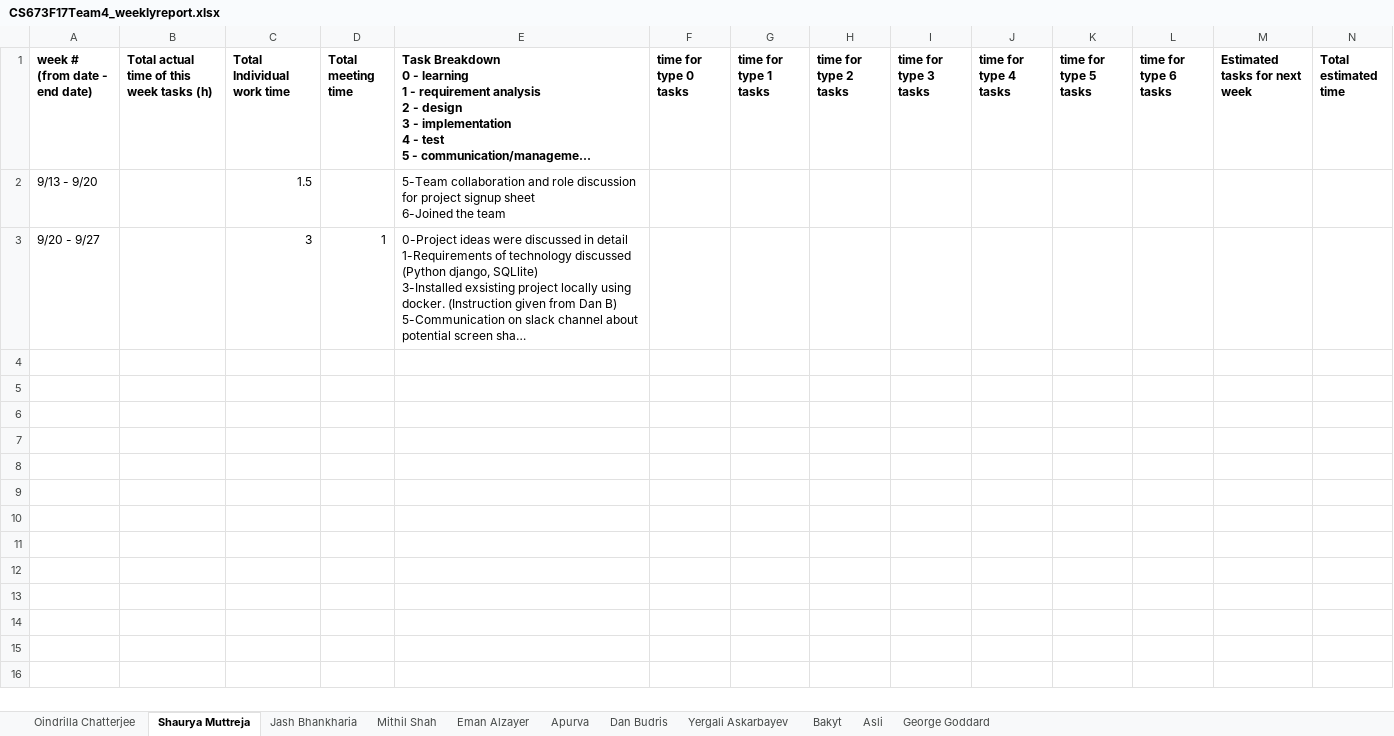
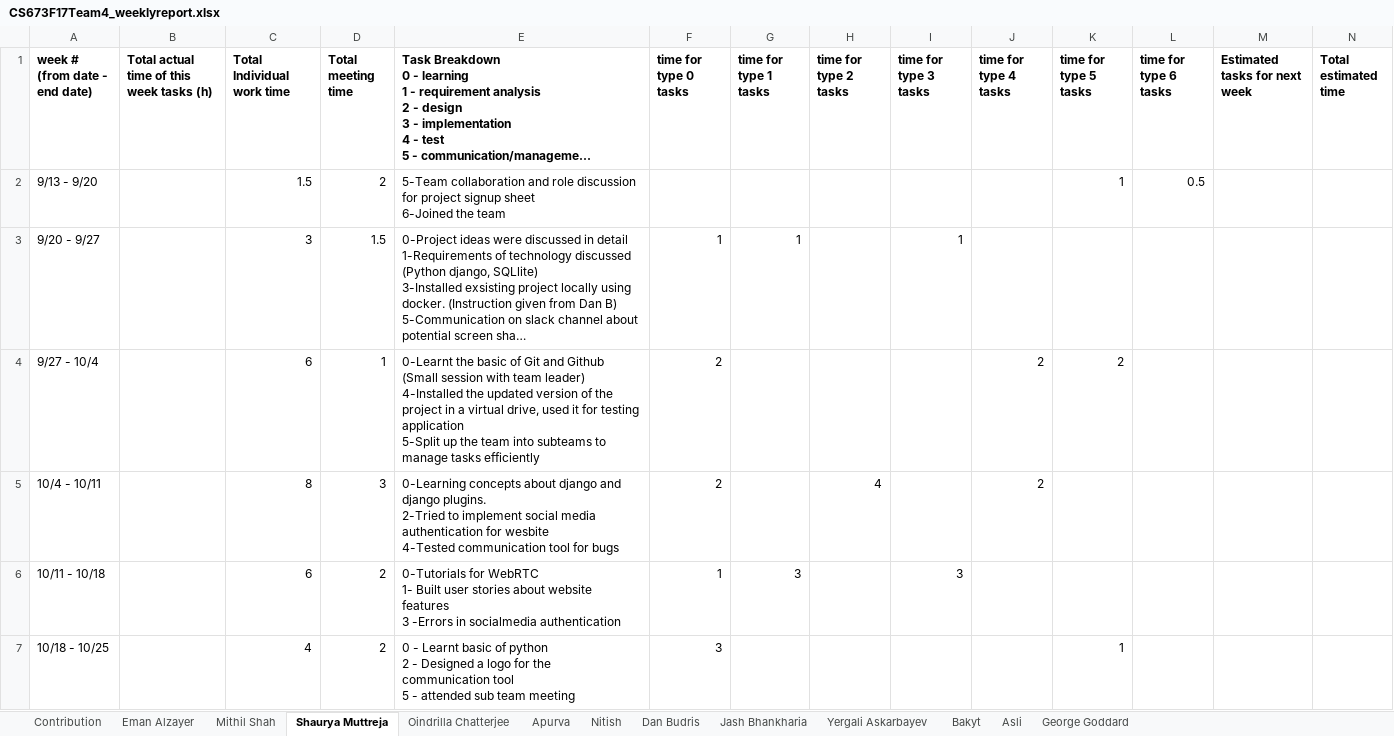
Before and after one commit to danbudris/BU_MET_CS673, an Excel workbook: Team_Documentation/Team_04_Fall_2017/CS673F17Team4_weeklyreport.xlsx, sheet Shaurya Muttreja, drawn as a sheet; only a part is shown; long unchanged cells end in …; values as stored, in another font and other column widths than the file's, no borders; charts and pictures not drawn; ↵ is a line break in a cell; the diff covers the shown part only; the diff names each change by its address in the sheet, - before the commit and + after, or states it on an @@ line.

```diff
--- a/Team_Documentation/Team_04_Fall_2017/CS673F17Team4_weeklyreport.xlsx (sheet Shaurya Muttreja)
+++ b/Team_Documentation/Team_04_Fall_2017/CS673F17Team4_weeklyreport.xlsx (sheet Shaurya Muttreja)
+sheet tab: Contribution
+sheet tab: Nitish
@@ sheet tab order changed: Contribution | Eman Alzayer | Mithil Shah | Shaurya Muttreja | Oindrilla Chatterjee | Apurva | Nitish | Dan Budris | Jash Bhankharia | Yergali Askarbayev | Bakyt | Asli | George Goddard @@
-D2 (Total meeting time): (empty)
+D2 (Total meeting time): 2
-K2 (time for type 5 tasks): (empty)
+K2 (time for type 5 tasks): 1
-L2 (time for type 6 tasks): (empty)
+L2 (time for type 6 tasks): 0.5
-D3 (Total meeting time): 1
+D3 (Total meeting time): 1.5
-F3 (time for type 0 tasks): (empty)
+F3 (time for type 0 tasks): 1
-G3 (time for type 1 tasks): (empty)
+G3 (time for type 1 tasks): 1
-I3 (time for type 3 tasks): (empty)
+I3 (time for type 3 tasks): 1
+row 4: 9/27 - 10/4 |  | 6 | 1 | 0-Learnt the basic of Git and Github (Small session with team leader) ↵ 4-Installed the updated version of the project in a virtual drive, used it for testing application ↵ 5-Split up the team into subteams to manage tasks efficiently | 2 |  |  |  | 2 | 2
+row 5: 10/4 - 10/11 |  | 8 | 3 | 0-Learning concepts about django and django plugins. ↵ 2-Tried to implement social media authentication for wesbite ↵ 4-Tested communication tool for bugs | 2 |  | 4 |  | 2
+row 6: 10/11 - 10/18 |  | 6 | 2 | 0-Tutorials for WebRTC ↵ 1- Built user stories about website features ↵ 3 -Errors in socialmedia authentication | 1 | 3 |  | 3
+row 7: 10/18 - 10/25 |  | 4 | 2 | 0 - Learnt basic of python ↵ 2 - Designed a logo for the communication tool ↵ 5 - attended sub team meeting | 3 |  |  |  |  | 1
```
Also changed, not shown: 6 added rows elsewhere in this sheet, sheet Asli, sheet Mithil Shah, sheet George Goddard, sheet Yergali Askarbayev, sheet Dan Budris, sheet Jash Bhankharia, 4 more sheets, charts or pictures, Team_Documentation/Team_04_Fall_2017/Sub teams.xlsx, 7 other files.
